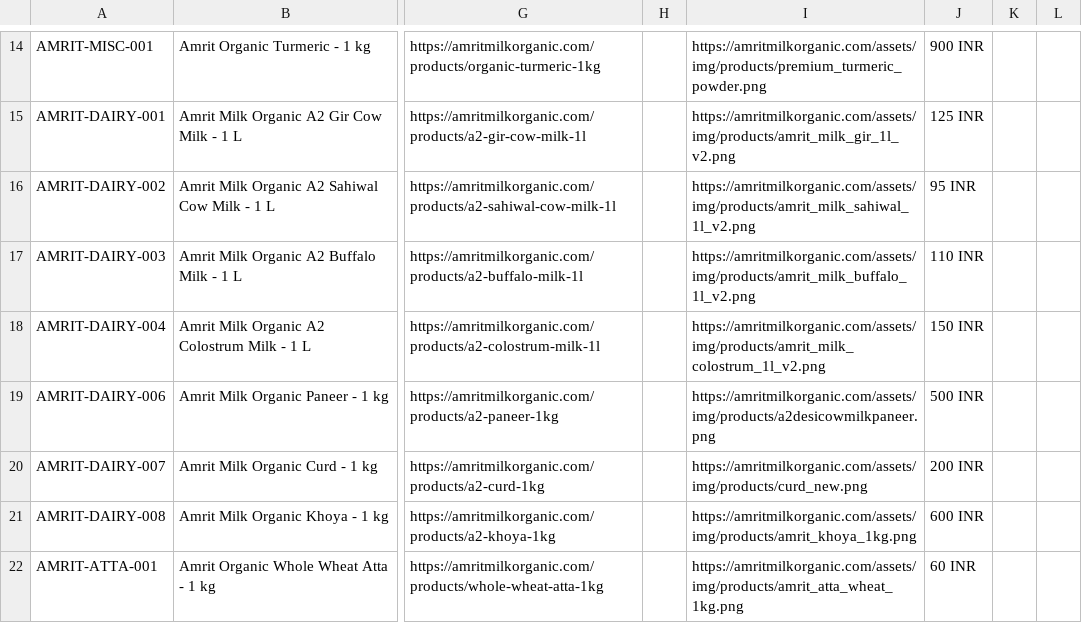
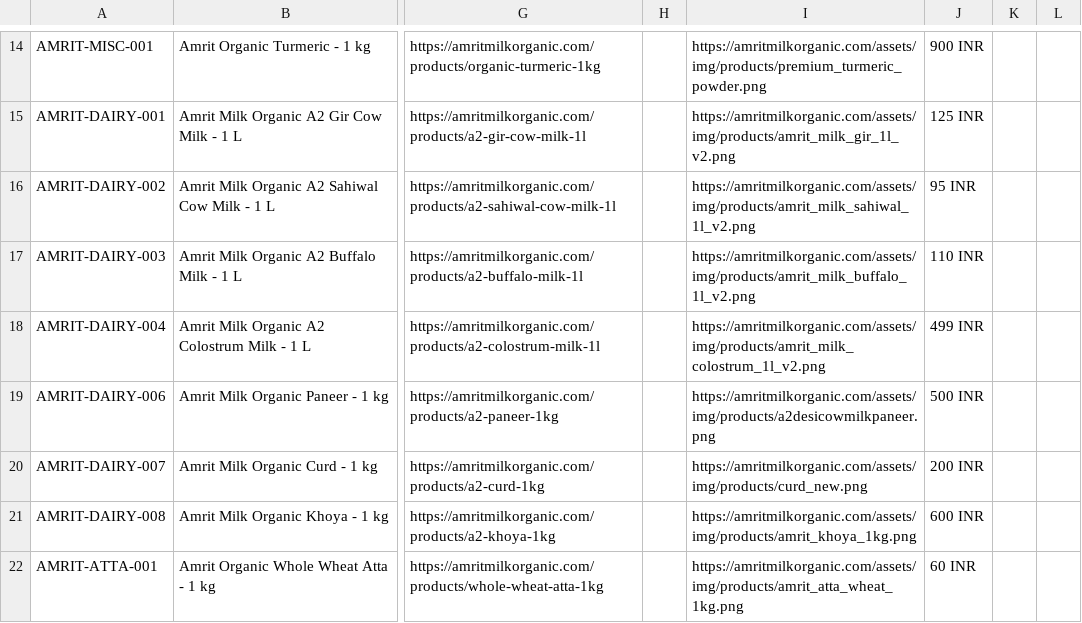
Before and after one commit to amritmilkorganic-cmyk/amritmilkorganic, a CSV file: public/products_merchant_center.csv, drawn as a sheet; only a part is shown, gaps mark what is left out; the diff names each change by its address in the sheet, - before the commit and + after, or states it on an @@ line.

```diff
--- a/public/products_merchant_center.csv
+++ b/public/products_merchant_center.csv
-J18: 150 INR
+J18: 499 INR
```
Also changed, not shown: 1 other file.
